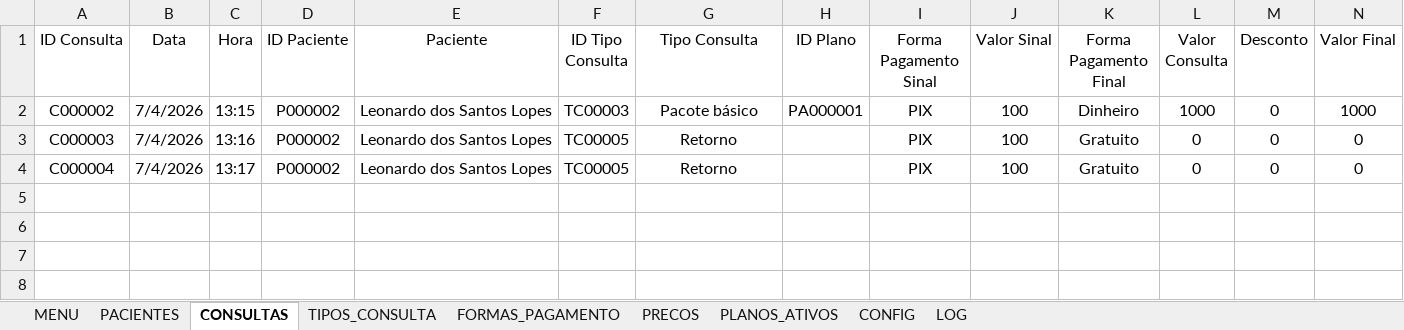
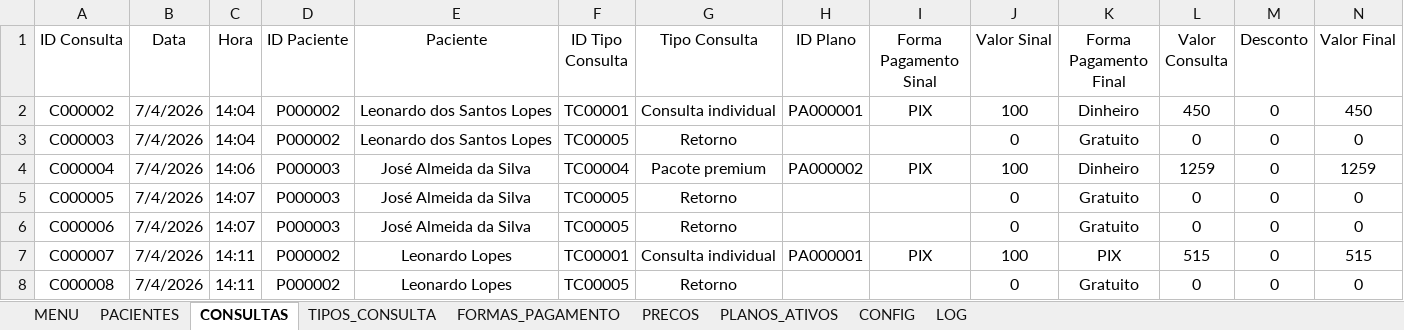
Before and after one commit to leonardo-dsl/ConsultorioFacil, an Excel workbook: Excel/ConsultorioFacil_v.0.1.0.xlsm, sheet CONSULTAS, drawn as a sheet; only a part is shown; values as stored, in another font and other column widths than the file's, no borders; table styles not drawn; rows hold the shown columns only; the diff names each change by its address in the sheet, - before the commit and + after, or states it on an @@ line.

Commit message:
Sprint 0.12 - Return Workflow Improvements
- Added automatic return workflow
- Improved return validation
- Automatically consume remaining returns
- Automatically close completed plans
- Improved return user interface
- Automatically set free payment for follow-up appointments
- Disabled unnecessary controls during follow-up appointments

```diff
--- a/Excel/ConsultorioFacil_v.0.1.0.xlsm (sheet CONSULTAS)
+++ b/Excel/ConsultorioFacil_v.0.1.0.xlsm (sheet CONSULTAS)
-C2 (Hora): 13:15
+C2 (Hora): 14:04
-F2 (ID Tipo Consulta): TC00003
+F2 (ID Tipo Consulta): TC00001
-G2 (Tipo Consulta): Pacote básico
+G2 (Tipo Consulta): Consulta individual
-L2 (Valor Consulta): 1000
+L2 (Valor Consulta): 450
-N2 (Valor Final): 1000
+N2 (Valor Final): 450
-C3 (Hora): 13:16
+C3 (Hora): 14:04
-I3 (Forma Pagamento Sinal): PIX
+I3 (Forma Pagamento Sinal): (empty)
-J3 (Valor Sinal): 100
+J3 (Valor Sinal): 0
-C4 (Hora): 13:17
+C4 (Hora): 14:06
-D4 (ID Paciente): P000002
+D4 (ID Paciente): P000003
-E4 (Paciente): Leonardo dos Santos Lopes
+E4 (Paciente): José Almeida da Silva
-F4 (ID Tipo Consulta): TC00005
+F4 (ID Tipo Consulta): TC00004
-G4 (Tipo Consulta): Retorno
+G4 (Tipo Consulta): Pacote premium
-H4 (ID Plano): (empty)
+H4 (ID Plano): PA000002
-K4 (Forma Pagamento Final): Gratuito
+K4 (Forma Pagamento Final): Dinheiro
-L4 (Valor Consulta): 0
+L4 (Valor Consulta): 1259
-N4 (Valor Final): 0
+N4 (Valor Final): 1259
+row 5: C000005 | 7/4/2026 | 14:07 | P000003 | José Almeida da Silva | TC00005 | Retorno |  |  | 0 | Gratuito | 0 | 0 | 0
+row 6: C000006 | 7/4/2026 | 14:07 | P000003 | José Almeida da Silva | TC00005 | Retorno |  |  | 0 | Gratuito | 0 | 0 | 0
+row 7: C000007 | 7/4/2026 | 14:11 | P000002 | Leonardo Lopes | TC00001 | Consulta individual | PA000001 | PIX | 100 | PIX | 515 | 0 | 515
+row 8: C000008 | 7/4/2026 | 14:11 | P000002 | Leonardo Lopes | TC00005 | Retorno |  |  | 0 | Gratuito | 0 | 0 | 0
```
Also changed, not shown: sheet PLANOS_ATIVOS, sheet PACIENTES.
